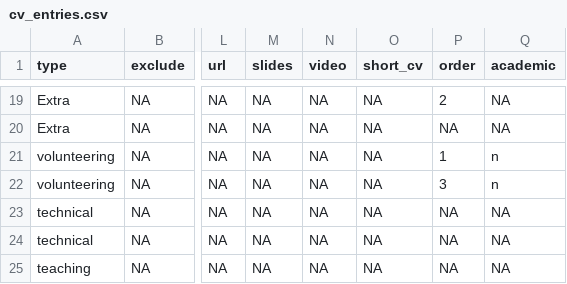
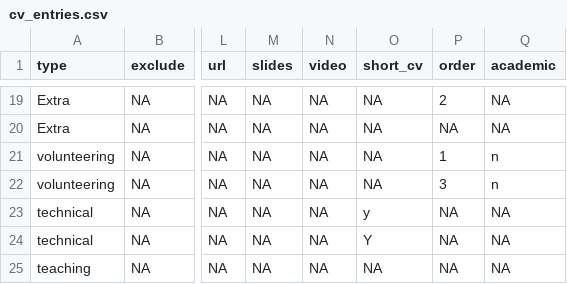
Before and after one commit to jvj3/jvj3.github.io, a CSV file: _content/cv_entries.csv, drawn as a sheet; only a part is shown, gaps mark what is left out; the diff names each change by its address in the sheet, - before the commit and + after, or states it on an @@ line.

```diff
--- a/_content/cv_entries.csv
+++ b/_content/cv_entries.csv
-O23 (short_cv): NA
+O23 (short_cv): y
-O24 (short_cv): NA
+O24 (short_cv): Y
```
Also changed, not shown: 4 other files.
